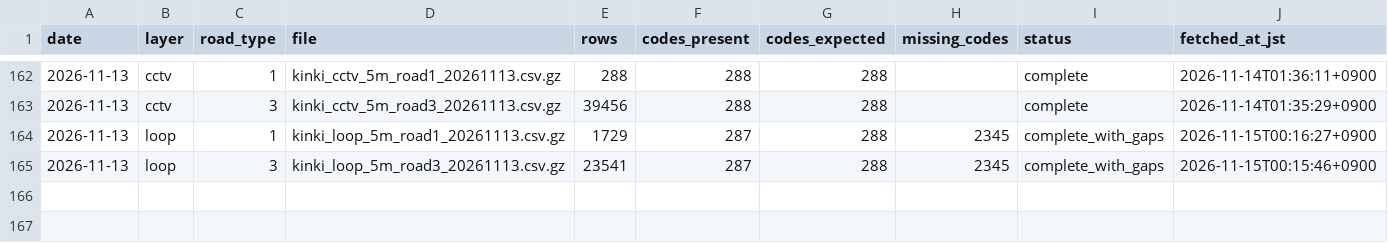
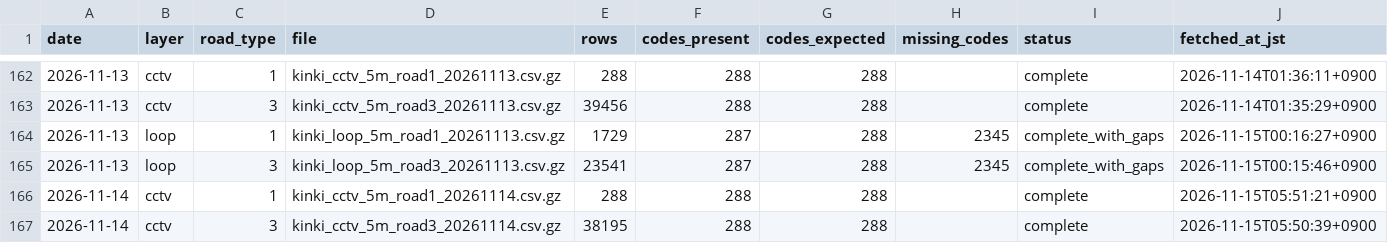
Before and after one commit to nanocurry/kinki-opendata, a CSV file: data/manifest_traffic.csv, drawn as a sheet; only a part is shown, gaps mark what is left out.

```diff
--- a/data/manifest_traffic.csv
+++ b/data/manifest_traffic.csv
@@ -165 +165,3 @@ date,layer,road_type,file,rows,codes_present,codes_expected,missing_codes,status
 2026-11-13,loop,3,kinki_loop_5m_road3_20261113.csv.gz,23541,287,288,2345,complete_with_gaps,2026-11-15T00:15:46+0900
+2026-11-14,cctv,1,kinki_cctv_5m_road1_20261114.csv.gz,288,288,288,,complete,2026-11-15T05:51:21+0900
+2026-11-14,cctv,3,kinki_cctv_5m_road3_20261114.csv.gz,38195,288,288,,complete,2026-11-15T05:50:39+0900
```
